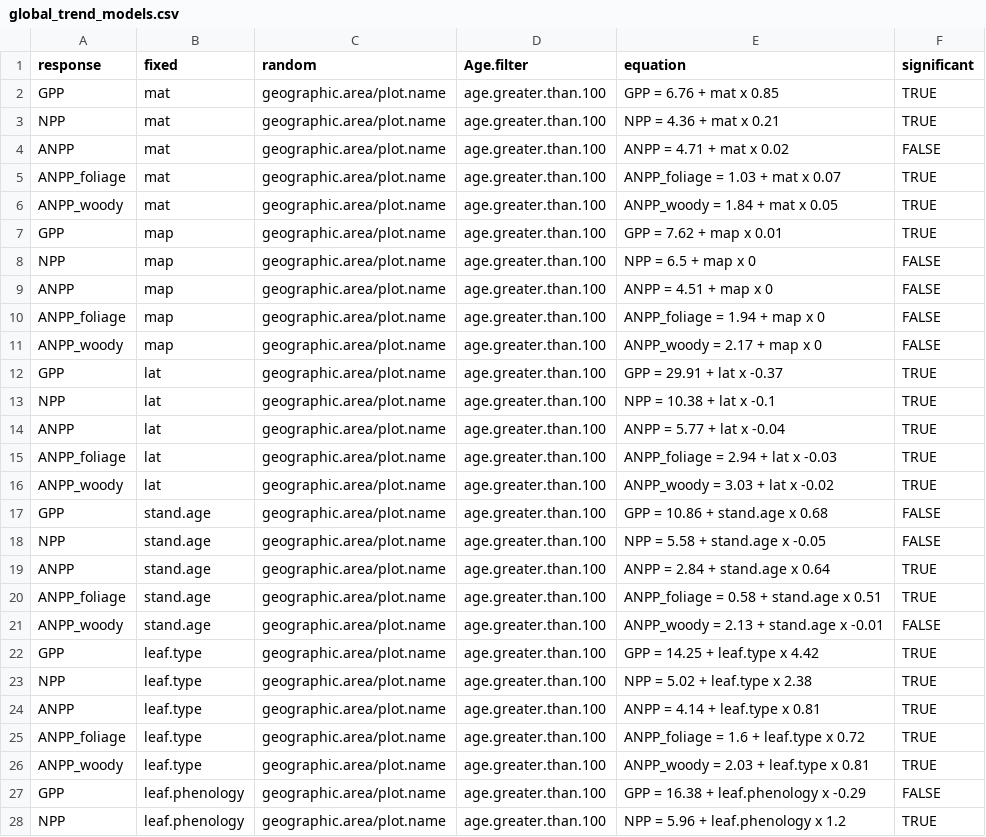
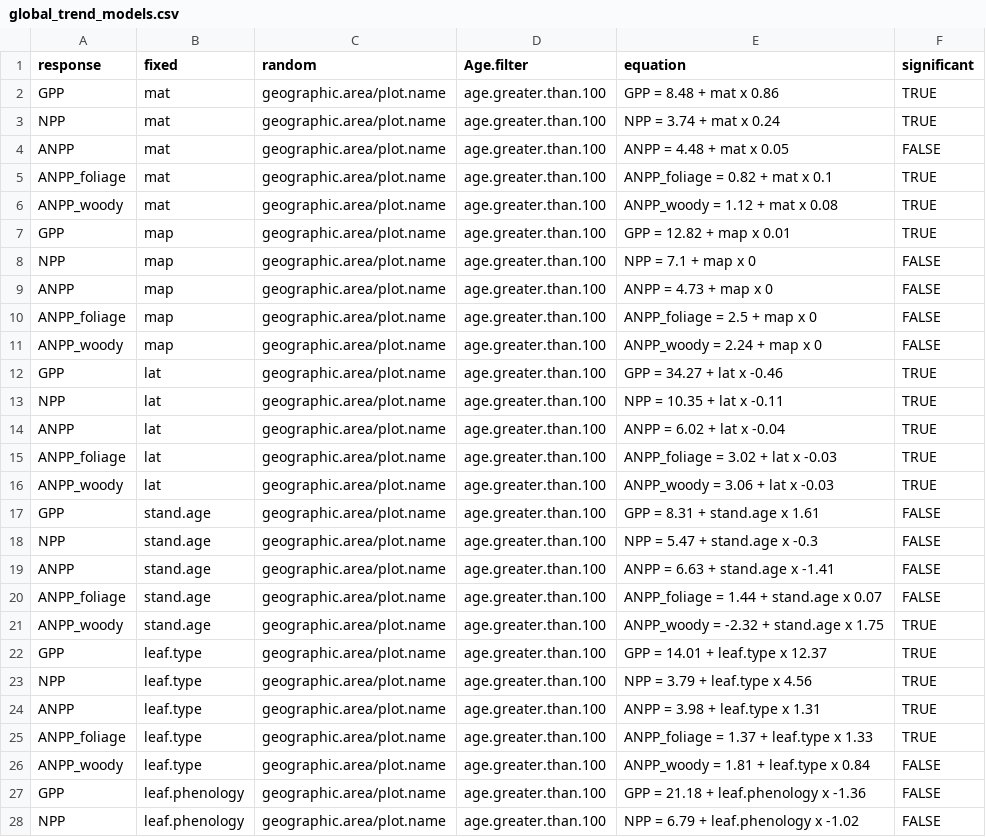
Before and after one commit to forc-db/Global_Productivity, a CSV file: results/global_trend_models.csv, drawn as a sheet; only a part is shown; the diff covers the shown part only.

Commit message:
Update global_trend_models.csv

```diff
--- a/results/global_trend_models.csv
+++ b/results/global_trend_models.csv
@@ -1,28 +1,28 @@
 "response","fixed","random","Age.filter","equation","significant"
-"GPP","mat","geographic.area/plot.name","age.greater.than.100","GPP = 6.76 + mat x 0.85",TRUE
-"NPP","mat","geographic.area/plot.name","age.greater.than.100","NPP = 4.36 + mat x 0.21",TRUE
-"ANPP","mat","geographic.area/plot.name","age.greater.than.100","ANPP = 4.71 + mat x 0.02",FALSE
-"ANPP_foliage","mat","geographic.area/plot.name","age.greater.than.100","ANPP_foliage = 1.03 + mat x 0.07",TRUE
-"ANPP_woody","mat","geographic.area/plot.name","age.greater.than.100","ANPP_woody = 1.84 + mat x 0.05",TRUE
-"GPP","map","geographic.area/plot.name","age.greater.than.100","GPP = 7.62 + map x 0.01",TRUE
-"NPP","map","geographic.area/plot.name","age.greater.than.100","NPP = 6.5 + map x 0",FALSE
-"ANPP","map","geographic.area/plot.name","age.greater.than.100","ANPP = 4.51 + map x 0",FALSE
-"ANPP_foliage","map","geographic.area/plot.name","age.greater.than.100","ANPP_foliage = 1.94 + map x 0",FALSE
-"ANPP_woody","map","geographic.area/plot.name","age.greater.than.100","ANPP_woody = 2.17 + map x 0",FALSE
-"GPP","lat","geographic.area/plot.name","age.greater.than.100","GPP = 29.91 + lat x -0.37",TRUE
-"NPP","lat","geographic.area/plot.name","age.greater.than.100","NPP = 10.38 + lat x -0.1",TRUE
-"ANPP","lat","geographic.area/plot.name","age.greater.than.100","ANPP = 5.77 + lat x -0.04",TRUE
-"ANPP_foliage","lat","geographic.area/plot.name","age.greater.than.100","ANPP_foliage = 2.94 + lat x -0.03",TRUE
-"ANPP_woody","lat","geographic.area/plot.name","age.greater.than.100","ANPP_woody = 3.03 + lat x -0.02",TRUE
-"GPP","stand.age","geographic.area/plot.name","age.greater.than.100","GPP = 10.86 + stand.age x 0.68",FALSE
-"NPP","stand.age","geographic.area/plot.name","age.greater.than.100","NPP = 5.58 + stand.age x -0.05",FALSE
-"ANPP","stand.age","geographic.area/plot.name","age.greater.than.100","ANPP = 2.84 + stand.age x 0.64",TRUE
-"ANPP_foliage","stand.age","geographic.area/plot.name","age.greater.than.100","ANPP_foliage = 0.58 + stand.age x 0.51",TRUE
-"ANPP_woody","stand.age","geographic.area/plot.name","age.greater.than.100","ANPP_woody = 2.13 + stand.age x -0.01",FALSE
-"GPP","leaf.type","geographic.area/plot.name","age.greater.than.100","GPP = 14.25 + leaf.type x 4.42",TRUE
-"NPP","leaf.type","geographic.area/plot.name","age.greater.than.100","NPP = 5.02 + leaf.type x 2.38",TRUE
-"ANPP","leaf.type","geographic.area/plot.name","age.greater.than.100","ANPP = 4.14 + leaf.type x 0.81",TRUE
-"ANPP_foliage","leaf.type","geographic.area/plot.name","age.greater.than.100","ANPP_foliage = 1.6 + leaf.type x 0.72",TRUE
-"ANPP_woody","leaf.type","geographic.area/plot.name","age.greater.than.100","ANPP_woody = 2.03 + leaf.type x 0.81",TRUE
-"GPP","leaf.phenology","geographic.area/plot.name","age.greater.than.100","GPP = 16.38 + leaf.phenology x -0.29",FALSE
-"NPP","leaf.phenology","geographic.area/plot.name","age.greater.than.100","NPP = 5.96 + leaf.phenology x 1.2",TRUE
+"GPP","mat","geographic.area/plot.name","age.greater.than.100","GPP = 8.48 + mat x 0.86",TRUE
+"NPP","mat","geographic.area/plot.name","age.greater.than.100","NPP = 3.74 + mat x 0.24",TRUE
+"ANPP","mat","geographic.area/plot.name","age.greater.than.100","ANPP = 4.48 + mat x 0.05",FALSE
+"ANPP_foliage","mat","geographic.area/plot.name","age.greater.than.100","ANPP_foliage = 0.82 + mat x 0.1",TRUE
+"ANPP_woody","mat","geographic.area/plot.name","age.greater.than.100","ANPP_woody = 1.12 + mat x 0.08",TRUE
+"GPP","map","geographic.area/plot.name","age.greater.than.100","GPP = 12.82 + map x 0.01",TRUE
+"NPP","map","geographic.area/plot.name","age.greater.than.100","NPP = 7.1 + map x 0",FALSE
+"ANPP","map","geographic.area/plot.name","age.greater.than.100","ANPP = 4.73 + map x 0",FALSE
+"ANPP_foliage","map","geographic.area/plot.name","age.greater.than.100","ANPP_foliage = 2.5 + map x 0",FALSE
+"ANPP_woody","map","geographic.area/plot.name","age.greater.than.100","ANPP_woody = 2.24 + map x 0",FALSE
+"GPP","lat","geographic.area/plot.name","age.greater.than.100","GPP = 34.27 + lat x -0.46",TRUE
+"NPP","lat","geographic.area/plot.name","age.greater.than.100","NPP = 10.35 + lat x -0.11",TRUE
+"ANPP","lat","geographic.area/plot.name","age.greater.than.100","ANPP = 6.02 + lat x -0.04",TRUE
+"ANPP_foliage","lat","geographic.area/plot.name","age.greater.than.100","ANPP_foliage = 3.02 + lat x -0.03",TRUE
+"ANPP_woody","lat","geographic.area/plot.name","age.greater.than.100","ANPP_woody = 3.06 + lat x -0.03",TRUE
+"GPP","stand.age","geographic.area/plot.name","age.greater.than.100","GPP = 8.31 + stand.age x 1.61",FALSE
+"NPP","stand.age","geographic.area/plot.name","age.greater.than.100","NPP = 5.47 + stand.age x -0.3",FALSE
+"ANPP","stand.age","geographic.area/plot.name","age.greater.than.100","ANPP = 6.63 + stand.age x -1.41",FALSE
+"ANPP_foliage","stand.age","geographic.area/plot.name","age.greater.than.100","ANPP_foliage = 1.44 + stand.age x 0.07",FALSE
+"ANPP_woody","stand.age","geographic.area/plot.name","age.greater.than.100","ANPP_woody = -2.32 + stand.age x 1.75",TRUE
+"GPP","leaf.type","geographic.area/plot.name","age.greater.than.100","GPP = 14.01 + leaf.type x 12.37",TRUE
+"NPP","leaf.type","geographic.area/plot.name","age.greater.than.100","NPP = 3.79 + leaf.type x 4.56",TRUE
+"ANPP","leaf.type","geographic.area/plot.name","age.greater.than.100","ANPP = 3.98 + leaf.type x 1.31",TRUE
+"ANPP_foliage","leaf.type","geographic.area/plot.name","age.greater.than.100","ANPP_foliage = 1.37 + leaf.type x 1.33",TRUE
+"ANPP_woody","leaf.type","geographic.area/plot.name","age.greater.than.100","ANPP_woody = 1.81 + leaf.type x 0.84",FALSE
+"GPP","leaf.phenology","geographic.area/plot.name","age.greater.than.100","GPP = 21.18 + leaf.phenology x -1.36",FALSE
+"NPP","leaf.phenology","geographic.area/plot.name","age.greater.than.100","NPP = 6.79 + leaf.phenology x -1.02",FALSE
```
Also changed, not shown: 2 removed rows and 39 edited cells elsewhere in this file.
